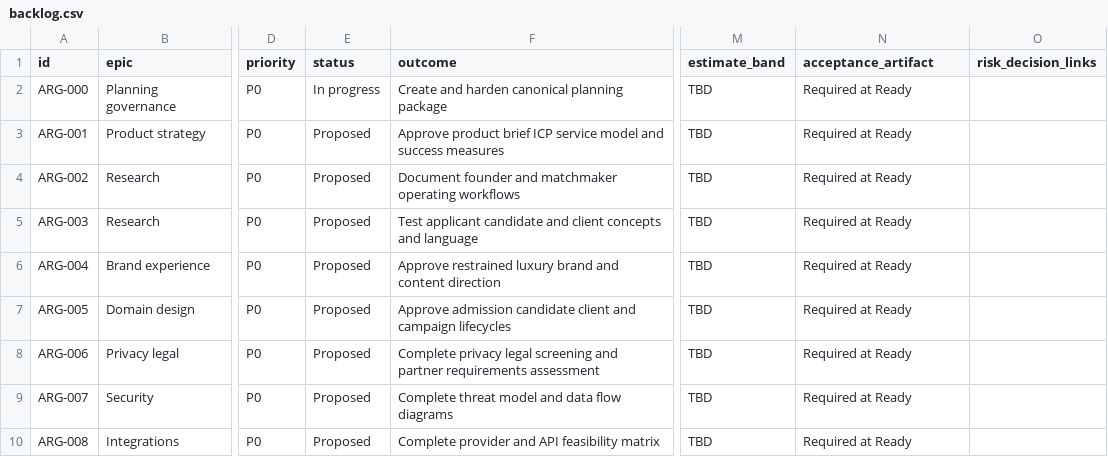
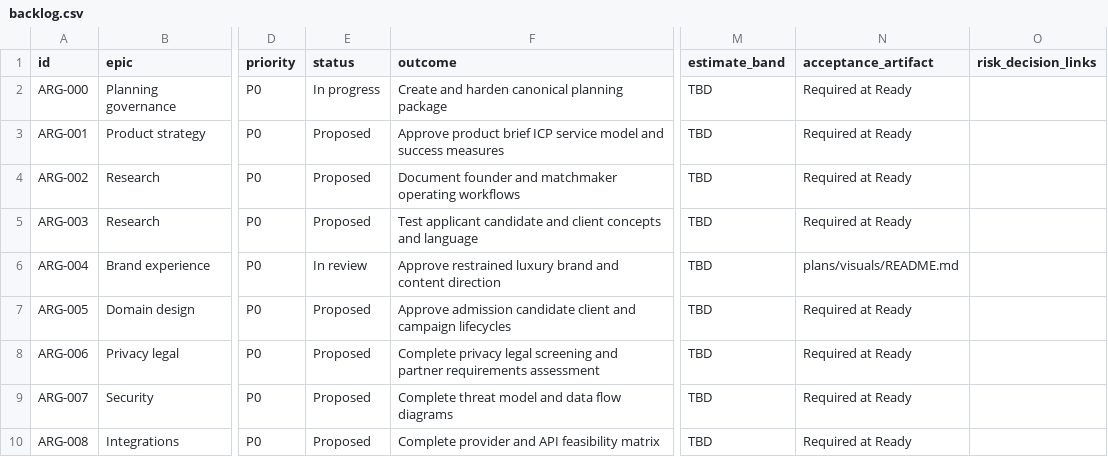
Before and after one commit to carlwelchdesign/matchmaker-ai, a CSV file: plans/tickets/backlog.csv, drawn as a sheet; only a part is shown, gaps mark what is left out; the diff names each change by its address in the sheet, - before the commit and + after, or states it on an @@ line.

Commit message:
ARG-004: add Argent visual concept set

```diff
--- a/plans/tickets/backlog.csv
+++ b/plans/tickets/backlog.csv
-E6 (status): Proposed
+E6 (status): In review
-N6 (acceptance_artifact): Required at Ready
+N6 (acceptance_artifact): plans/visuals/README.md
```
Also changed, not shown: 14 other files.
